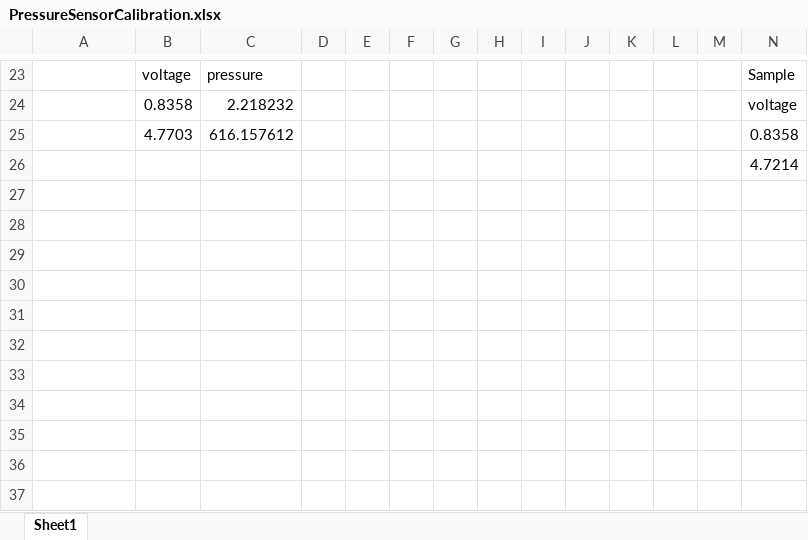
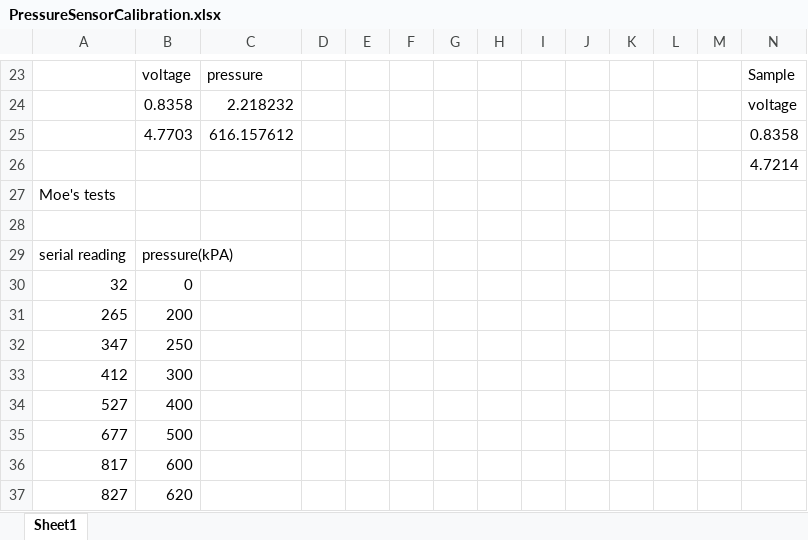
Before and after one commit to Agile-and-Adaptive-Robotics/Bipedal_Robot, an Excel workbook: Testing_Data/PressureSensorCalibration.xlsx, sheet Sheet1, drawn as a sheet; only a part is shown, gaps mark what is left out; values as stored, in another font and other column widths than the file's, no borders; charts and pictures not drawn; rows hold the shown columns only; the diff names each change by its address in the sheet, - before the commit and + after, or states it on an @@ line.

Commit message:
test_code_updates

```diff
--- a/Testing_Data/PressureSensorCalibration.xlsx (sheet Sheet1)
+++ b/Testing_Data/PressureSensorCalibration.xlsx (sheet Sheet1)
+row 27: Moe's tests
+row 28: (empty)
+row 29: serial reading | pressure(kPA)
+row 30: 32 | 0
+row 31: 265 | 200
+row 32: 347 | 250
+row 33: 412 | 300
+row 34: 527 | 400
+row 35: 677 | 500
+row 36: 817 | 600
+row 37: 827 | 620
```
Also changed, not shown: charts or pictures, 5 other files.
